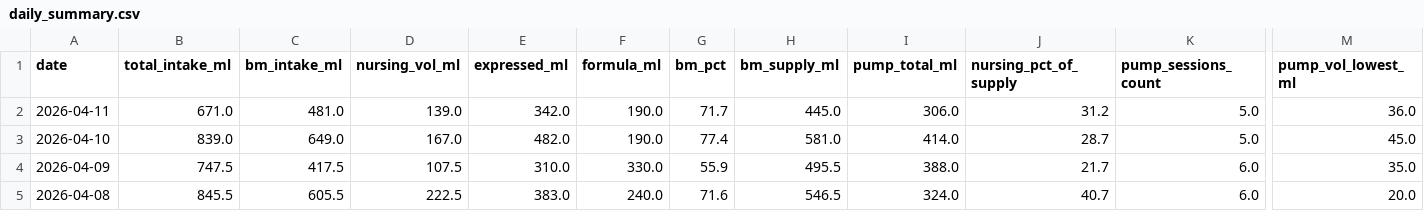
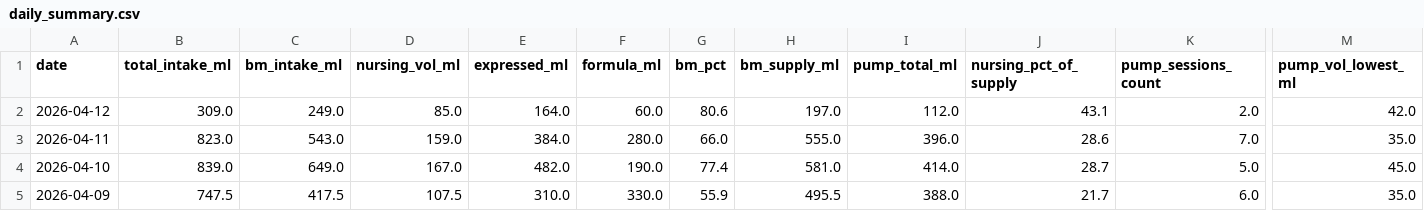
Before and after one commit to jaggiechu/breast-friend, a CSV file: daily_summary.csv, drawn as a sheet; only a part is shown, gaps mark what is left out; the shorter side is filled out with more unchanged rows; addresses are those after the commit; rows hold the shown columns only; the diff covers the shown part only; the diff names each change by its address in the sheet, - before the commit and + after, or states it on an @@ line.

```diff
--- a/daily_summary.csv
+++ b/daily_summary.csv
+row 2: 2026-04-12 | 309.0 | 249.0 | 85.0 | 164.0 | 60.0 | 80.6 | 197.0 | 112.0 | 43.1 | 2.0 | 42.0
-B3 (total_intake_ml): 671.0
+B3 (total_intake_ml): 823.0
-C3 (bm_intake_ml): 481.0
+C3 (bm_intake_ml): 543.0
-D3 (nursing_vol_ml): 139.0
+D3 (nursing_vol_ml): 159.0
-E3 (expressed_ml): 342.0
+E3 (expressed_ml): 384.0
-F3 (formula_ml): 190.0
+F3 (formula_ml): 280.0
-G3 (bm_pct): 71.7
+G3 (bm_pct): 66.0
-H3 (bm_supply_ml): 445.0
+H3 (bm_supply_ml): 555.0
-I3 (pump_total_ml): 306.0
+I3 (pump_total_ml): 396.0
-J3 (nursing_pct_of_supply): 31.2
+J3 (nursing_pct_of_supply): 28.6
-K3 (pump_sessions_count): 5.0
+K3 (pump_sessions_count): 7.0
-M3 (pump_vol_lowest_ml): 36.0
+M3 (pump_vol_lowest_ml): 35.0
```
Also changed, not shown: 6 edited cells elsewhere in this file, session_detail.csv, 1 other file.
